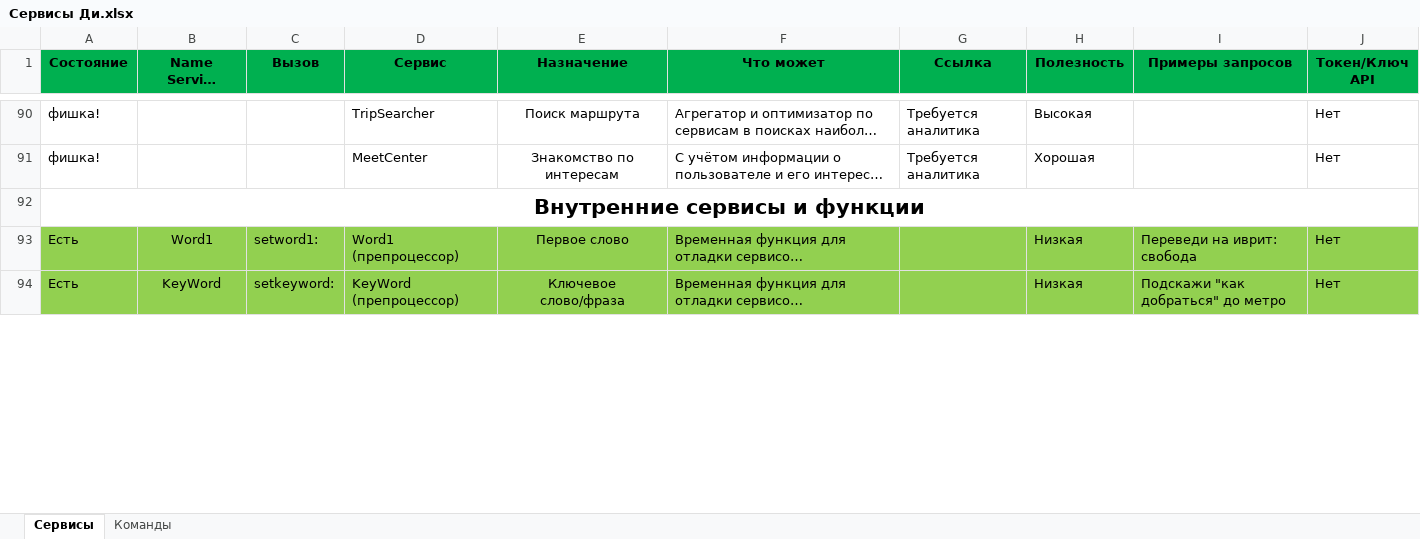
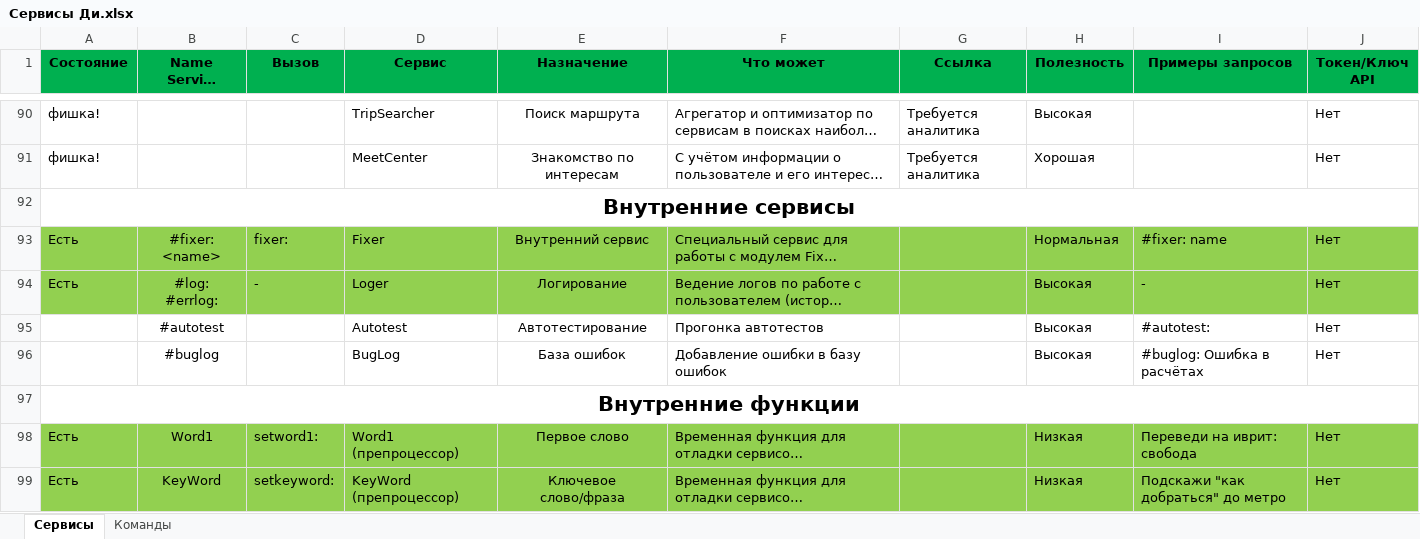
Before and after one commit to dimkray/DiBot, an Excel workbook: Сервисы Ди.xlsx, sheet Сервисы, drawn as a sheet; only a part is shown, gaps mark what is left out; long unchanged cells end in …; values as stored, in another font and other column widths than the file's, no borders; the diff covers the shown part only; the diff names each change by its address in the sheet, - before the commit and + after, or states it on an @@ line.

```diff
--- a/Сервисы Ди.xlsx (sheet Сервисы)
+++ b/Сервисы Ди.xlsx (sheet Сервисы)
-A92 (Состояние): Внутренние сервисы и функции
+A92 (Состояние): Внутренние сервисы
@@ row 95 moved to row 93: Есть @@
@@ row 96 moved to row 94: Есть @@
+row 95:  | #autotest |  | Autotest | Автотестирование | Прогонка автотестов |  | Высокая | #autotest: | Нет
+row 96:  | #buglog |  | BugLog | База ошибок | Добавление ошибки в базу ошибок |  | Высокая | #buglog: Ошибка в расчётах | Нет
+row 97: Внутренние функции
```
Also changed, not shown: 1 added row, 8 edited cells and cell formats elsewhere in this sheet, 7 other files.
